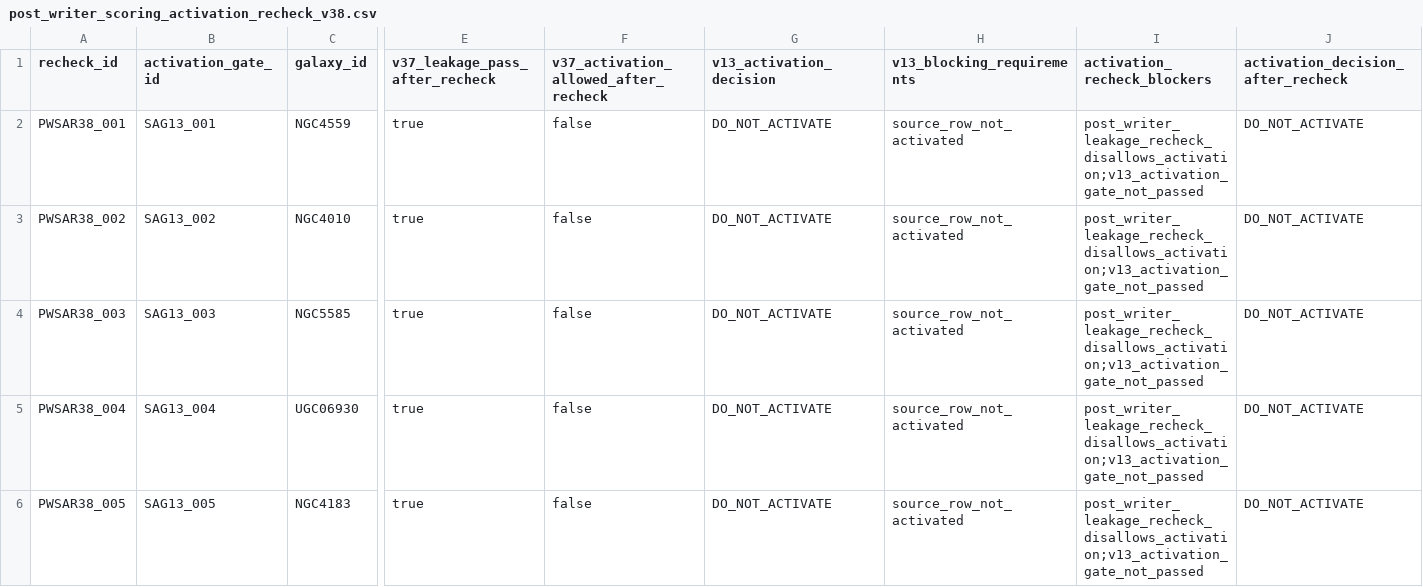
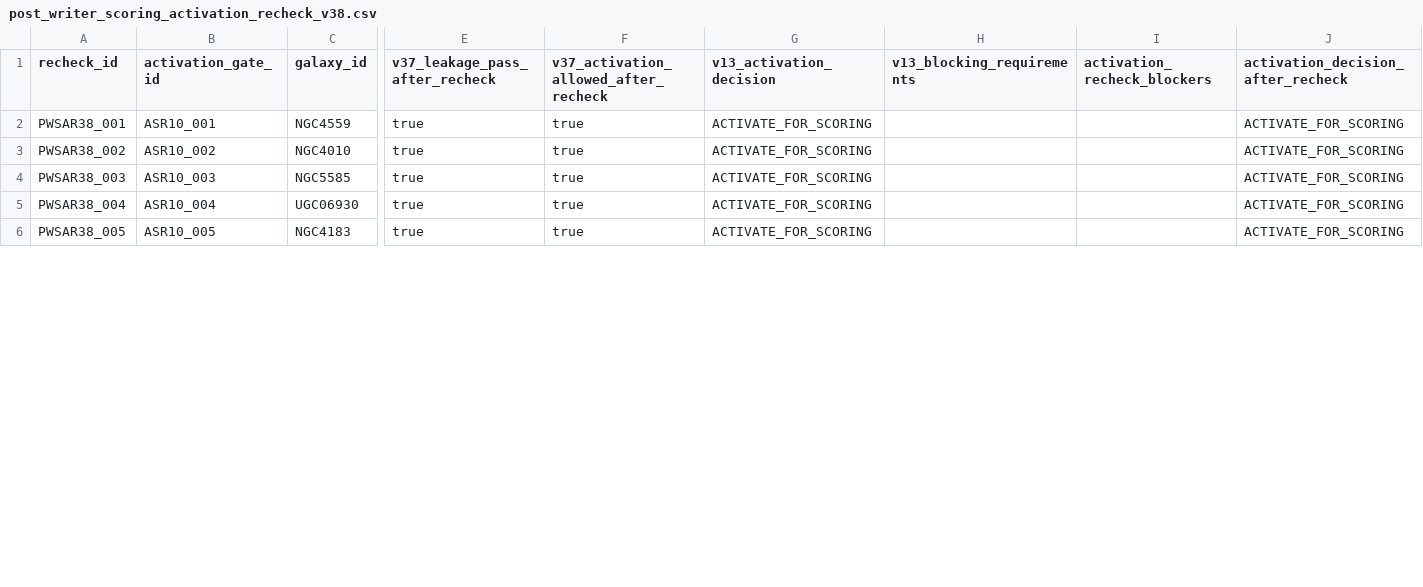
Before and after one commit to tau-core-research/tau-core-galaxy-dark-sector-decision-paper11, a CSV file: data/derived/post_writer_scoring_activation_recheck_v38.csv, drawn as a sheet; only a part is shown, gaps mark what is left out; the diff covers the shown part only; the diff names each change by its address in the sheet, - before the commit and + after, or states it on an @@ line.

Commit message:
Add Paper 11 row activation policy gate

```diff
--- a/data/derived/post_writer_scoring_activation_recheck_v38.csv
+++ b/data/derived/post_writer_scoring_activation_recheck_v38.csv
-B2 (activation_gate_id): SAG13_001
+B2 (activation_gate_id): ASR10_001
-F2:F6: false
+F2:F6: true
-G2:G6 (v13_activation_decision): DO_NOT_ACTIVATE
+G2:G6 (v13_activation_decision): ACTIVATE_FOR_SCORING
-H2:H6 (v13_blocking_requirements): source_row_not_activated
+H2:H6 (v13_blocking_requirements): (empty)
-I2:I6 (activation_recheck_blockers): post_writer_leakage_recheck_disallows_activation;v13_activation_gate_not_passed
+I2:I6 (activation_recheck_blockers): (empty)
-J2:J6: DO_NOT_ACTIVATE
+J2:J6: ACTIVATE_FOR_SCORING
-B3 (activation_gate_id): SAG13_002
+B3 (activation_gate_id): ASR10_002
-B4 (activation_gate_id): SAG13_003
+B4 (activation_gate_id): ASR10_003
-B5 (activation_gate_id): SAG13_004
+B5 (activation_gate_id): ASR10_004
-B6 (activation_gate_id): SAG13_005
+B6 (activation_gate_id): ASR10_005
```
Also changed, not shown: 78 edited cells elsewhere in this file, data/derived/post_writer_frontier_evidence_acceptance_recheck_v42.csv, data/derived/post_writer_scoring_preflight_recheck_v39.csv, 45 other files.
